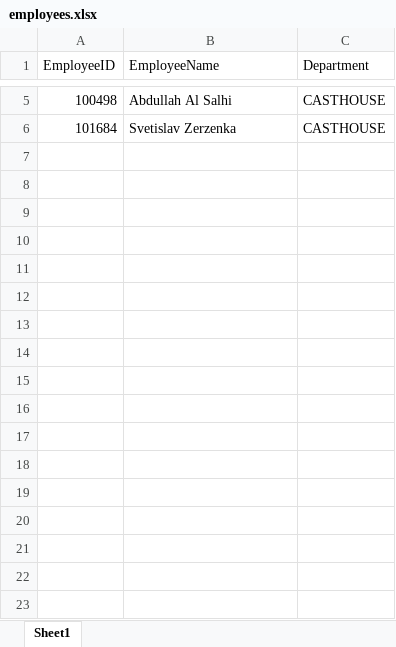
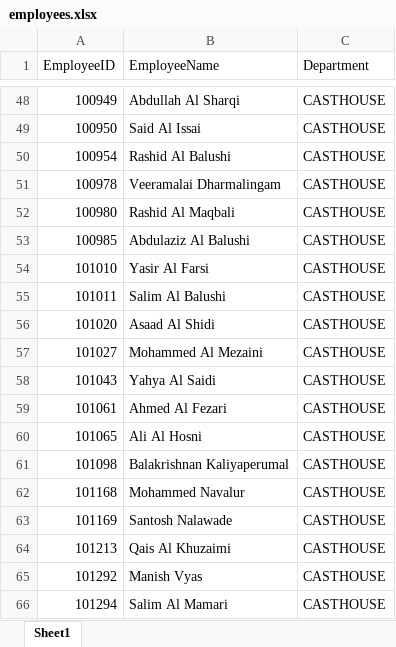
Before and after one commit to zerzenka/PDF_Report_Analyzer, an Excel workbook: employees.xlsx, sheet Sheet1, drawn as a sheet; only a part is shown, gaps mark what is left out; values as stored, in another font and other column widths than the file's, no borders; removed rows and columns are numbered as before the commit, all else as after; the diff covers the shown part only; the diff names each change by its address in the sheet, - before the commit and + after, or states it on an @@ line.

```diff
--- a/employees.xlsx (sheet Sheet1)
+++ b/employees.xlsx (sheet Sheet1)
-A48 (EmployeeID): 100498
+A48 (EmployeeID): 100949
-B48 (EmployeeName): Abdullah Al Salhi
+B48 (EmployeeName): Abdullah Al Sharqi
-row 6: 101684 | Svetislav Zerzenka | CASTHOUSE
+row 49: 100950 | Said Al Issai | CASTHOUSE
+row 50: 100954 | Rashid Al Balushi | CASTHOUSE
+row 51: 100978 | Veeramalai Dharmalingam | CASTHOUSE
+row 52: 100980 | Rashid Al Maqbali | CASTHOUSE
+row 53: 100985 | Abdulaziz Al Balushi | CASTHOUSE
+row 54: 101010 | Yasir Al Farsi | CASTHOUSE
+row 55: 101011 | Salim Al Balushi | CASTHOUSE
+row 56: 101020 | Asaad Al Shidi | CASTHOUSE
+row 57: 101027 | Mohammed Al Mezaini | CASTHOUSE
+row 58: 101043 | Yahya Al Saidi | CASTHOUSE
+row 59: 101061 | Ahmed Al Fezari | CASTHOUSE
+row 60: 101065 | Ali Al Hosni | CASTHOUSE
+row 61: 101098 | Balakrishnan Kaliyaperumal | CASTHOUSE
+row 62: 101168 | Mohammed Navalur | CASTHOUSE
+row 63: 101169 | Santosh Nalawade | CASTHOUSE
+row 64: 101213 | Qais Al Khuzaimi | CASTHOUSE
+row 65: 101292 | Manish Vyas | CASTHOUSE
+row 66: 101294 | Salim Al Mamari | CASTHOUSE
```
Also changed, not shown: 67 added rows and 3 removed rows elsewhere in this sheet, 7 other files.
